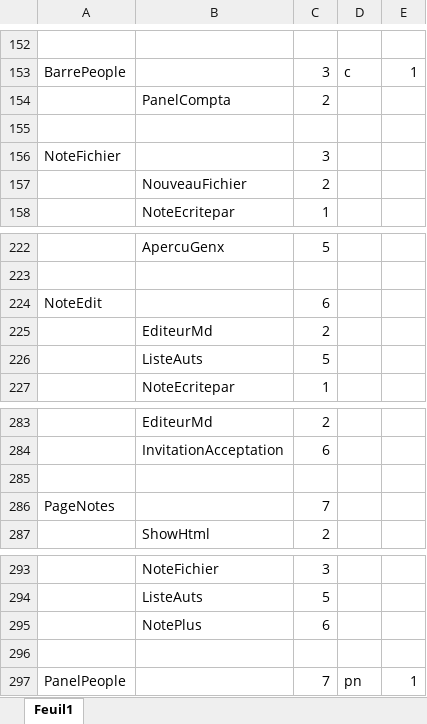
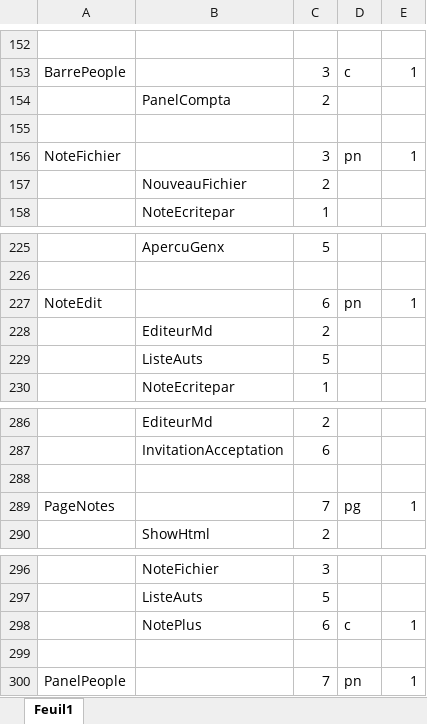
Before and after one commit to dsportes/asocial-doc, an Excel workbook: Dépendances-Vue.xlsx, sheet Feuil1, drawn as a sheet; only a part is shown, gaps mark what is left out; values as stored, in another font and other column widths than the file's, no borders; addresses are those after the commit; the diff covers the shown part only; the diff names each change by its address in the sheet, - before the commit and + after, or states it on an @@ line.

```diff
--- a/Dépendances-Vue.xlsx (sheet Feuil1)
+++ b/Dépendances-Vue.xlsx (sheet Feuil1)
-D156: (empty)
+D156: pn
-E156: (empty)
+E156: 1
-D227: (empty)
+D227: pn
-E227: (empty)
+E227: 1
-D289: (empty)
+D289: pg
-E289: (empty)
+E289: 1
-D298: (empty)
+D298: c
-E298: (empty)
+E298: 1
```
Also changed, not shown: 5 added rows, 2 removed rows and 24 edited cells elsewhere in this sheet.
